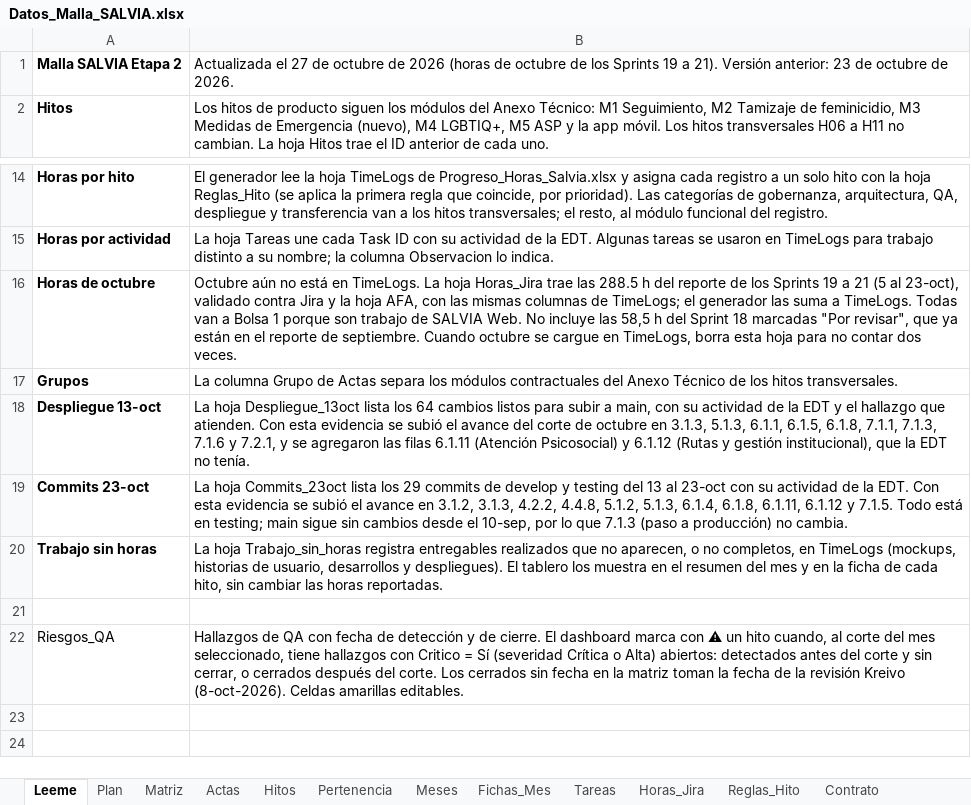
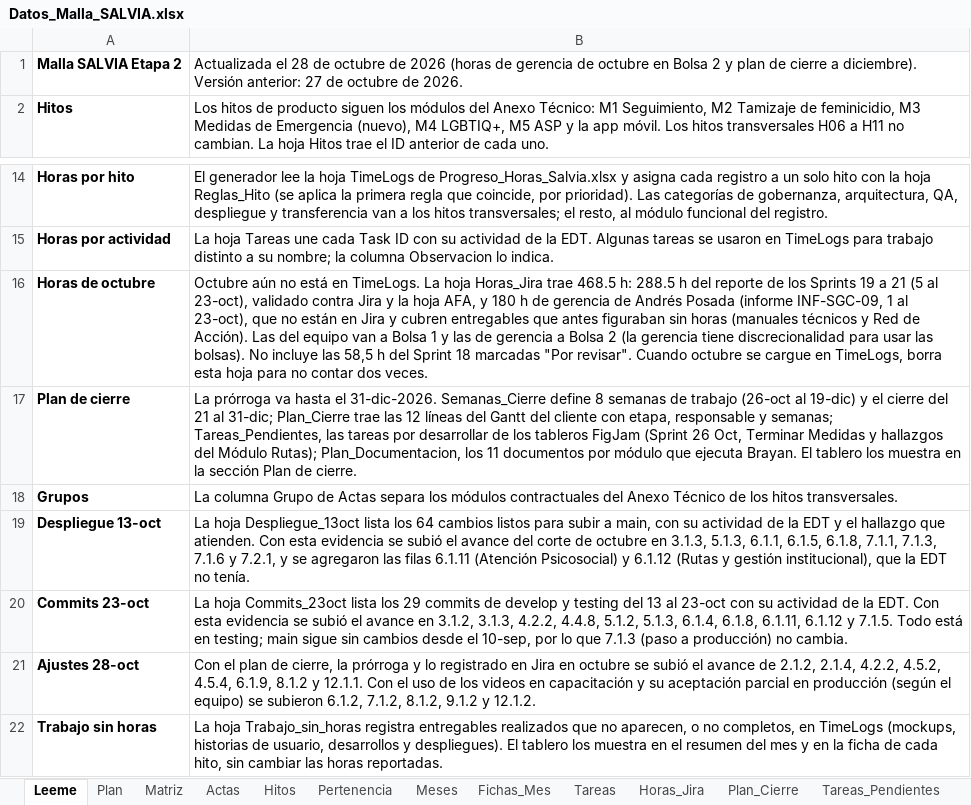
Before and after one commit to KreivoMockups/SalviaHitos_Gantt, an Excel workbook: Datos_Malla_SALVIA.xlsx, sheet Leeme, drawn as a sheet; only a part is shown, gaps mark what is left out; the shorter side is filled out with more unchanged rows; values as stored, in another font and other column widths than the file's, no borders; the diff names each change by its address in the sheet, - before the commit and + after, or states it on an @@ line.

Commit message:
actualiza nuevos desarrollos a 28 octubre

```diff
--- a/Datos_Malla_SALVIA.xlsx (sheet Leeme)
+++ b/Datos_Malla_SALVIA.xlsx (sheet Leeme)
+sheet tab: Plan_Cierre
+sheet tab: Tareas_Pendientes
-B1: Actualizada el 27 de octubre de 2026 (horas de octubre de los Sprints 19 a 21). Versión anterior: 23 de octubre…
+B1: Actualizada el 28 de octubre de 2026 (horas de gerencia de octubre en Bolsa 2 y plan de cierre a diciembre). Versión anterior: 27 de octubre…
-B16: …Horas_Jira trae las 288.5 h del reporte de los Sprints 19 a 21 (5 al 23-oct), validado contra Jira y la hoja AFA, con las mismas columnas de TimeLogs; el generador las suma a TimeLogs. Todas van a Bolsa 1 porque son trabajo de SALVIA Web. No incluye las 58,5 h del Sprint 18 marcadas "Por revisar", que ya están en el reporte de septiembre. Cuando octubre…
+B16: …Horas_Jira trae 468.5 h: 288.5 h del reporte de los Sprints 19 a 21 (5 al 23-oct), validado contra Jira y la hoja AFA, y 180 h de gerencia de Andrés Posada (informe INF-SGC-09, 1 al 23-oct), que no están en Jira y cubren entregables que antes figuraban sin horas (manuales técnicos y Red de Acción). Las del equipo van a Bolsa 1 y las de gerencia a Bolsa 2 (la gerencia tiene discrecionalidad para usar las bolsas). No incluye las 58,5 h del Sprint 18 marcadas "Por revisar". Cuando octubre…
+row 17: Plan de cierre | La prórroga va hasta el 31-dic-2026. Semanas_Cierre define 8 semanas de trabajo (26-oct al 19-dic) y el cierre del 21 al 31-dic; Plan_Cierre trae las 12 líneas del Gantt del cliente con etapa, responsable y semanas; Tareas_Pendientes, las tareas por desarrollar de los tableros FigJam (Sprint 26 Oct, Terminar Medidas y hallazgos del Módulo Rutas); Plan_Documentacion, los 11 documentos por módulo que ejecuta Brayan. El tablero los muestra en la sección Plan de cierre.
+row 21: Ajustes 28-oct | Con el plan de cierre, la prórroga y lo registrado en Jira en octubre se subió el avance de 2.1.2, 2.1.4, 4.2.2, 4.5.2, 4.5.4, 6.1.9, 8.1.2 y 12.1.1. Con el uso de los videos en capacitación y su aceptación parcial en producción (según el equipo) se subieron 6.1.2, 7.1.2, 8.1.2, 9.1.2 y 12.1.2.
```
Also changed, not shown: sheet Horas_Jira, sheet Plan, sheet Avance_Mensual, sheet Actas, sheet Matriz, sheet Trabajo_sin_horas, 1 more sheet, other sheet tabs, charts or pictures, 3 other files.
